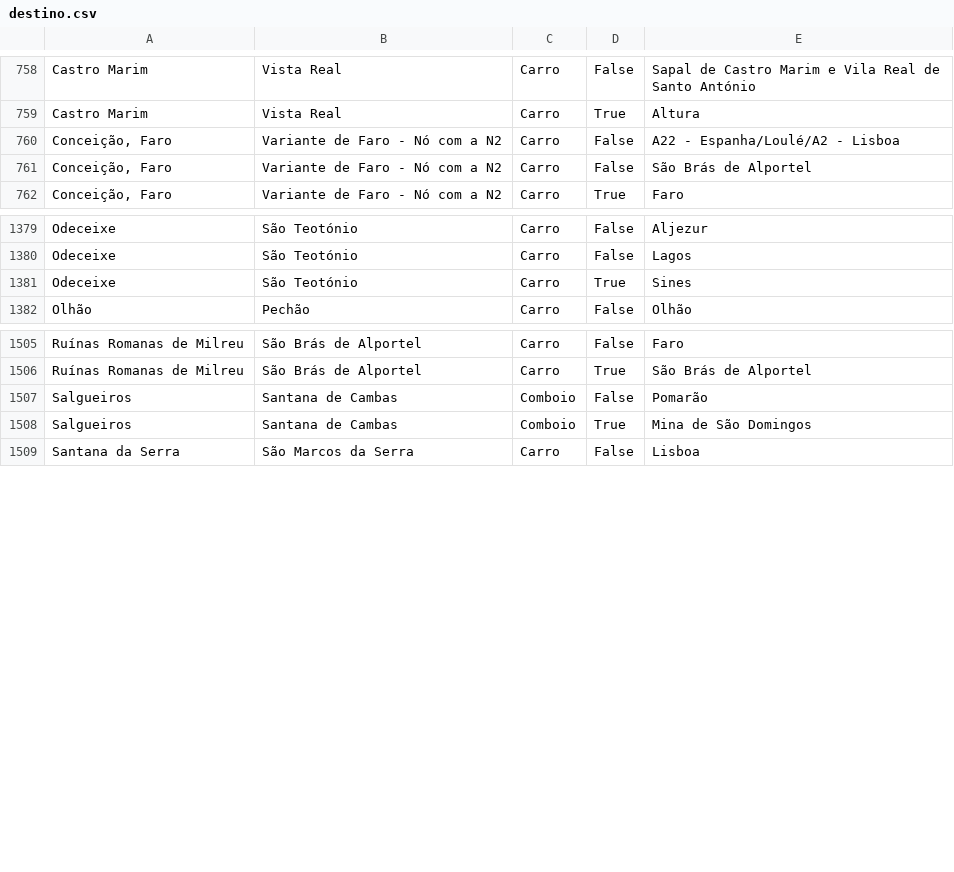
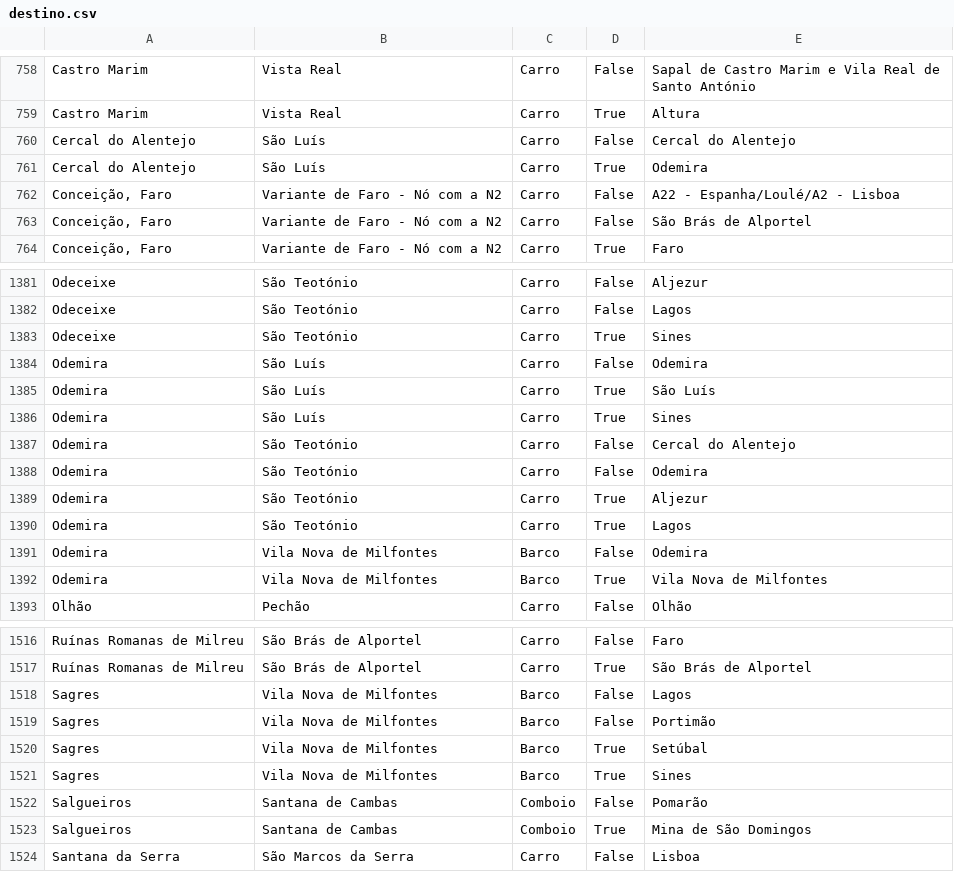
Before and after one commit to migueldgoncalves/Viajar, a CSV file: src/viajar/base_dados/destino.csv, drawn as a sheet; only a part is shown, gaps mark what is left out.

Commit message:
Novos locais em Odemira e Santiago do Cacém

```diff
--- a/src/viajar/base_dados/destino.csv
+++ b/src/viajar/base_dados/destino.csv
@@ -759,2 +759,4 @@ Castro Marim,Vista Real,Carro,False,Sapal de Castro Marim e Vila Real de Santo A
 Castro Marim,Vista Real,Carro,True,Altura
+Cercal do Alentejo,São Luís,Carro,False,Cercal do Alentejo
+Cercal do Alentejo,São Luís,Carro,True,Odemira
 "Conceição, Faro",Variante de Faro - Nó com a N2,Carro,False,A22 - Espanha/Loulé/A2 - Lisboa
@@ -1381,2 +1383,11 @@ Odeceixe,São Teotónio,Carro,False,Lagos
 Odeceixe,São Teotónio,Carro,True,Sines
+Odemira,São Luís,Carro,False,Odemira
+Odemira,São Luís,Carro,True,São Luís
+Odemira,São Luís,Carro,True,Sines
+Odemira,São Teotónio,Carro,False,Cercal do Alentejo
+Odemira,São Teotónio,Carro,False,Odemira
+Odemira,São Teotónio,Carro,True,Aljezur
+Odemira,São Teotónio,Carro,True,Lagos
+Odemira,Vila Nova de Milfontes,Barco,False,Odemira
+Odemira,Vila Nova de Milfontes,Barco,True,Vila Nova de Milfontes
 Olhão,Pechão,Carro,False,Olhão
@@ -1506,2 +1517,6 @@ Ruínas Romanas de Milreu,São Brás de Alportel,Carro,False,Faro
 Ruínas Romanas de Milreu,São Brás de Alportel,Carro,True,São Brás de Alportel
+Sagres,Vila Nova de Milfontes,Barco,False,Lagos
+Sagres,Vila Nova de Milfontes,Barco,False,Portimão
+Sagres,Vila Nova de Milfontes,Barco,True,Setúbal
+Sagres,Vila Nova de Milfontes,Barco,True,Sines
 Salgueiros,Santana de Cambas,Comboio,False,Pomarão
```
Also changed, not shown: src/viajar/base_dados/concelho.csv, src/viajar/base_dados/ligacao.csv, 2 other files.
